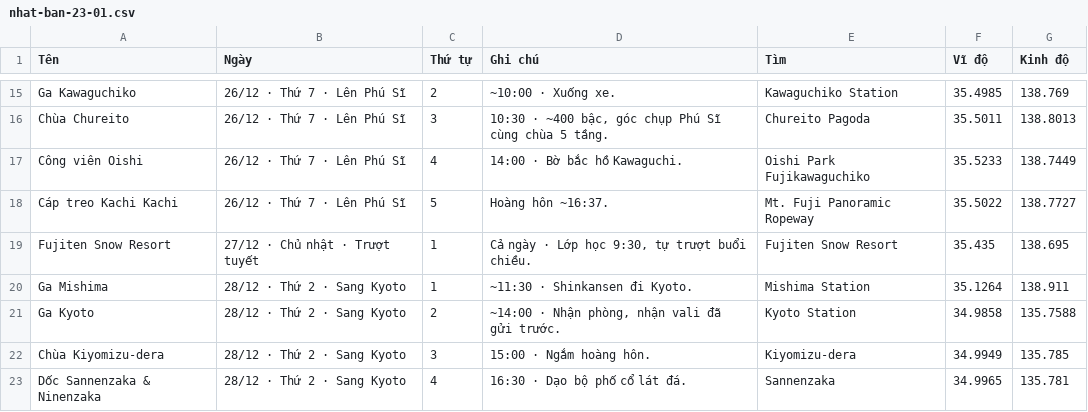
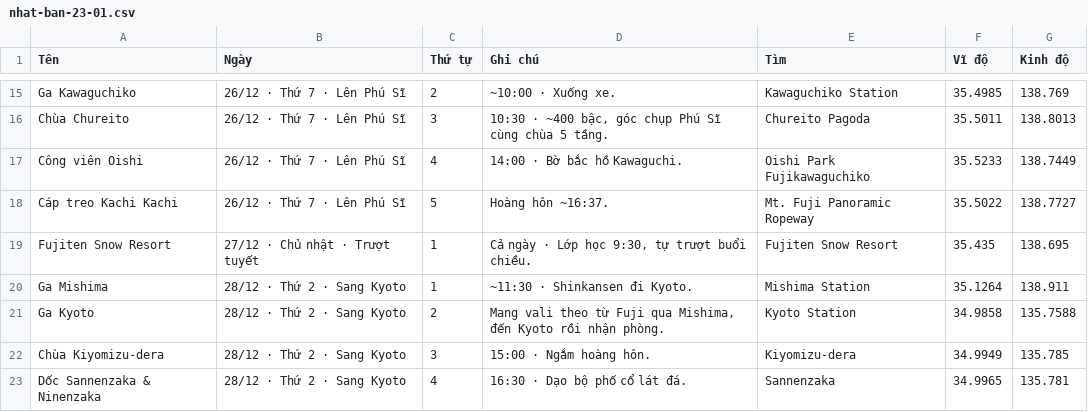
Before and after one commit to thb030100/nhat-ban-2026, a CSV file: nhat-ban-23-01.csv, drawn as a sheet; only a part is shown, gaps mark what is left out.

Commit message:
Carry luggage through Fuji to Kyoto

```diff
--- a/nhat-ban-23-01.csv
+++ b/nhat-ban-23-01.csv
@@ -20,3 +20,3 @@ Fujiten Snow Resort,27/12 · Chủ nhật · Trượt tuyết,1,"Cả ngày · L
 Ga Mishima,28/12 · Thứ 2 · Sang Kyoto,1,~11:30 · Shinkansen đi Kyoto.,Mishima Station,35.1264,138.911
-Ga Kyoto,28/12 · Thứ 2 · Sang Kyoto,2,"~14:00 · Nhận phòng, nhận vali đã gửi trước.",Kyoto Station,34.9858,135.7588
+Ga Kyoto,28/12 · Thứ 2 · Sang Kyoto,2,"Mang vali theo từ Fuji qua Mishima, đến Kyoto rồi nhận phòng.",Kyoto Station,34.9858,135.7588
 Chùa Kiyomizu-dera,28/12 · Thứ 2 · Sang Kyoto,3,15:00 · Ngắm hoàng hôn.,Kiyomizu-dera,34.9949,135.785
```
Also changed, not shown: 1 other file.
